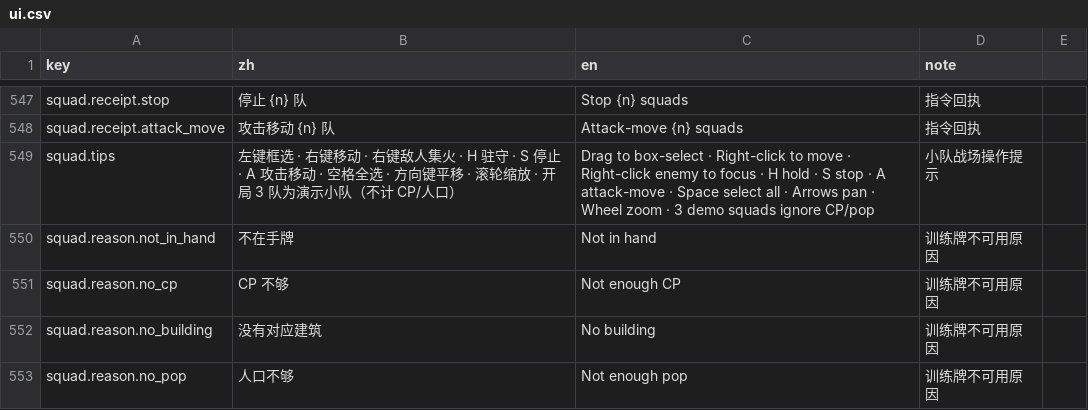
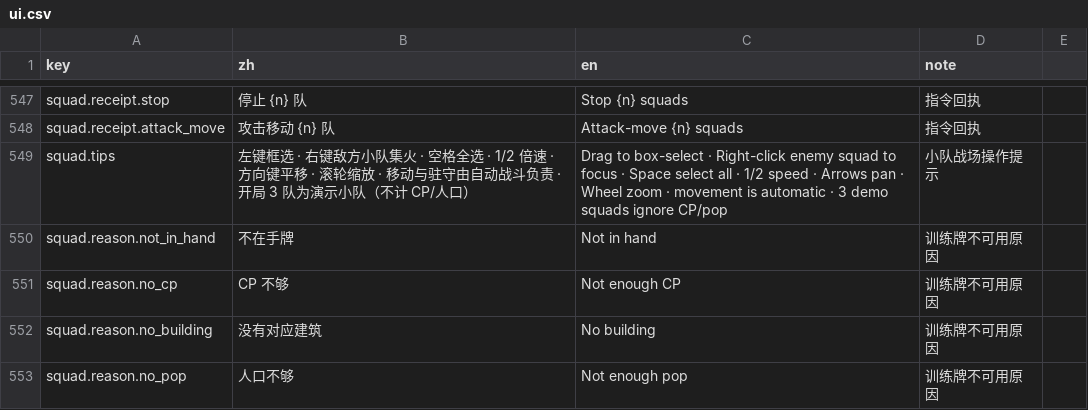
Before and after one commit to lizhimin100/3d-rts-youxi, a CSV file: Content/i18n/ui.csv, drawn as a sheet; only a part is shown, gaps mark what is left out.

```diff
--- a/Content/i18n/ui.csv
+++ b/Content/i18n/ui.csv
@@ -548,3 +548,3 @@ squad.receipt.stop,停止 {n} 队,Stop {n} squads,指令回执
 squad.receipt.attack_move,攻击移动 {n} 队,Attack-move {n} squads,指令回执
-squad.tips,左键框选 · 右键移动 · 右键敌人集火 · H 驻守 · S 停止 · A 攻击移动 · 空格全选 · 方向键平移 · 滚轮缩放 · 开局 3 队为演示小队（不计 CP/人口）,Drag to box-select · Right-click to move · Right-click enemy to focus · H hold · S stop · A attack-move · Space select all · Arrows pan · Wheel zoom · 3 demo squads ignore CP/pop,小队战场操作提示
+squad.tips,左键框选 · 右键敌方小队集火 · 空格全选 · 1/2 倍速 · 方向键平移 · 滚轮缩放 · 移动与驻守由自动战斗负责 · 开局 3 队为演示小队（不计 CP/人口）,Drag to box-select · Right-click enemy squad to focus · Space select all · 1/2 speed · Arrows pan · Wheel zoom · movement is automatic · 3 demo squads ignore CP/pop,小队战场操作提示
 squad.reason.not_in_hand,不在手牌,Not in hand,训练牌不可用原因
```
Also changed, not shown: 2 other files.
